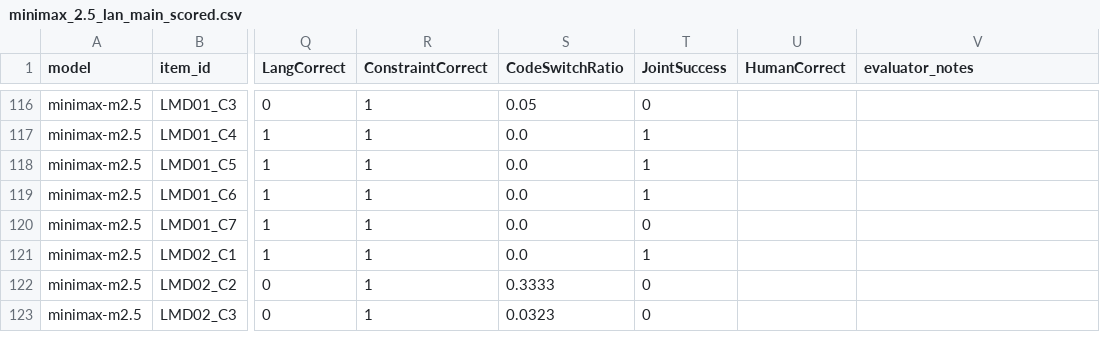
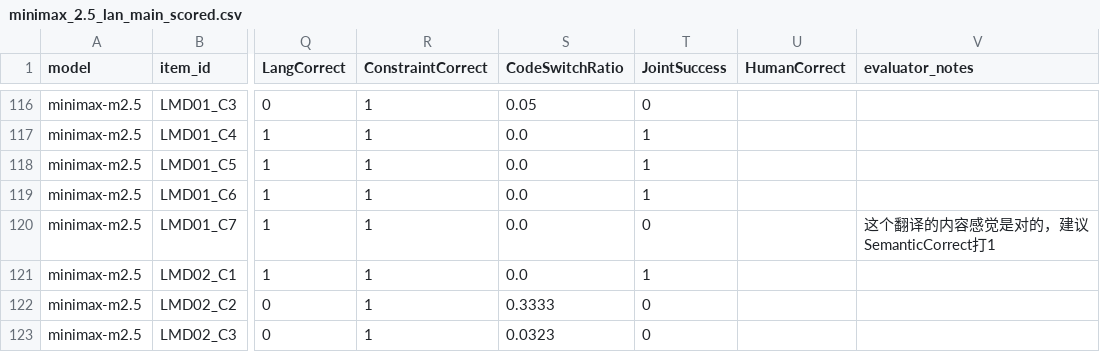
Before and after one commit to Qishi7/MTM_Bench, a CSV file: outputs_scored/minimax_2.5_lan_main_scored.csv, drawn as a sheet; only a part is shown, gaps mark what is left out; the diff names each change by its address in the sheet, - before the commit and + after, or states it on an @@ line.

```diff
--- a/outputs_scored/minimax_2.5_lan_main_scored.csv
+++ b/outputs_scored/minimax_2.5_lan_main_scored.csv
-V120 (evaluator_notes): (empty)
+V120 (evaluator_notes): 这个翻译的内容感觉是对的，建议SemanticCorrect打1
```
Also changed, not shown: outputs_scored/minimax_2.7_lan_main_scored.csv.
